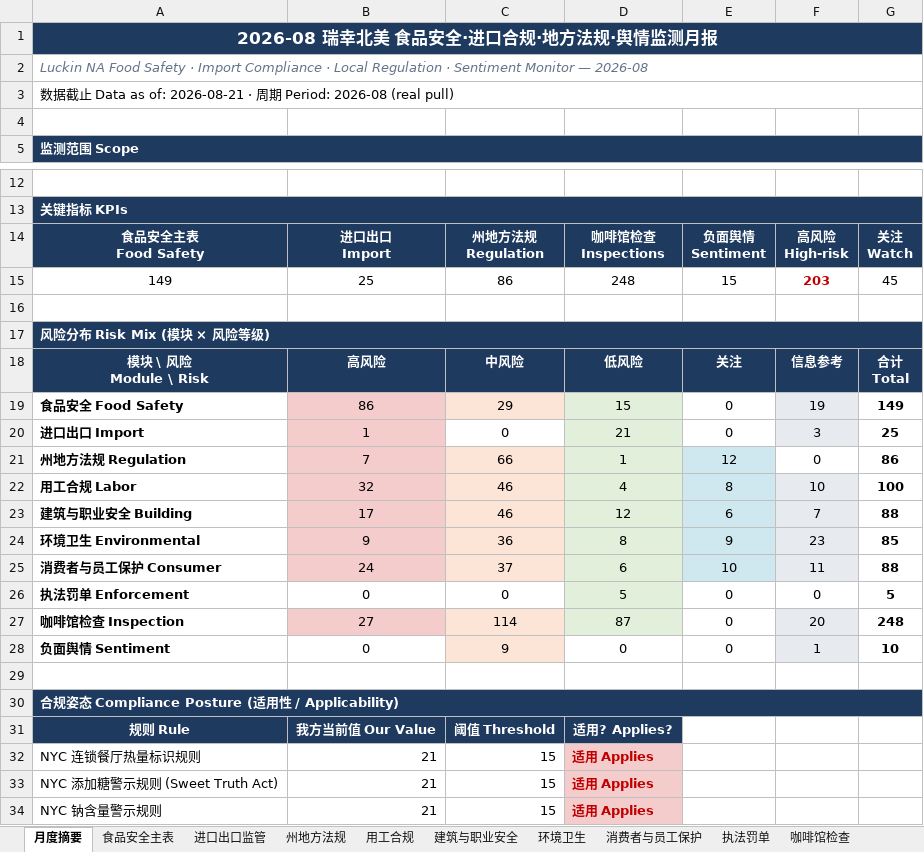
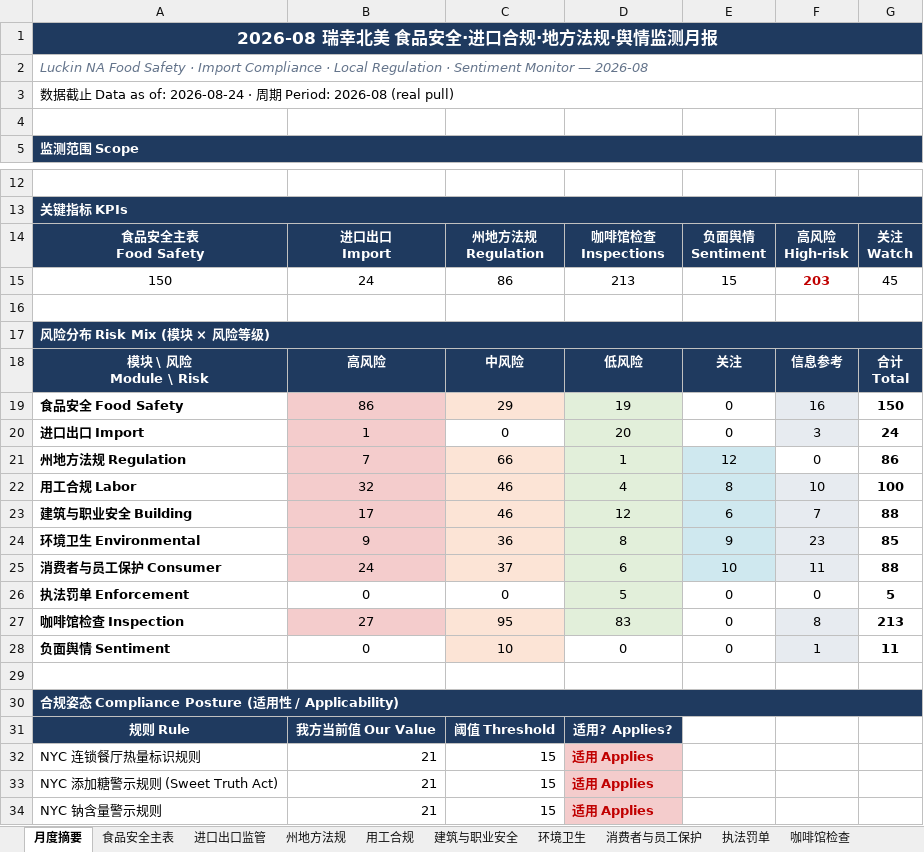
Before and after one commit to xiangyuzeng/qa_dashboard, an Excel workbook: public/exports/monthly_report.xlsx, sheet 月度摘要, drawn as a sheet; only a part is shown, gaps mark what is left out; values as stored, in another font and other column widths than the file's, no borders; the diff names each change by its address in the sheet, - before the commit and + after, or states it on an @@ line.

```diff
--- a/public/exports/monthly_report.xlsx (sheet 月度摘要)
+++ b/public/exports/monthly_report.xlsx (sheet 月度摘要)
-A3: …as of: 2026-08-21 · 周…
+A3: …as of: 2026-08-24 · 周…
-A15: 149
+A15: 150
-B15: 25
+B15: 24
-D15: 248
+D15: 213
-D19: 15
+D19: 19
-F19: 19
+F19: 16
-G19: 149
+G19: 150
-D20: 21
+D20: 20
-G20: 25
+G20: 24
-C27: 114
+C27: 95
-D27: 87
+D27: 83
-F27: 20
+F27: 8
-G27: 248
+G27: 213
-C28: 9
+C28: 10
-G28: 10
+G28: 11
```
Also changed, not shown: sheet 咖啡馆检查, sheet 食品安全主表, sheet 进口出口监管, sheet 数据源日志, sheet 州地方法规, 11 other files.
